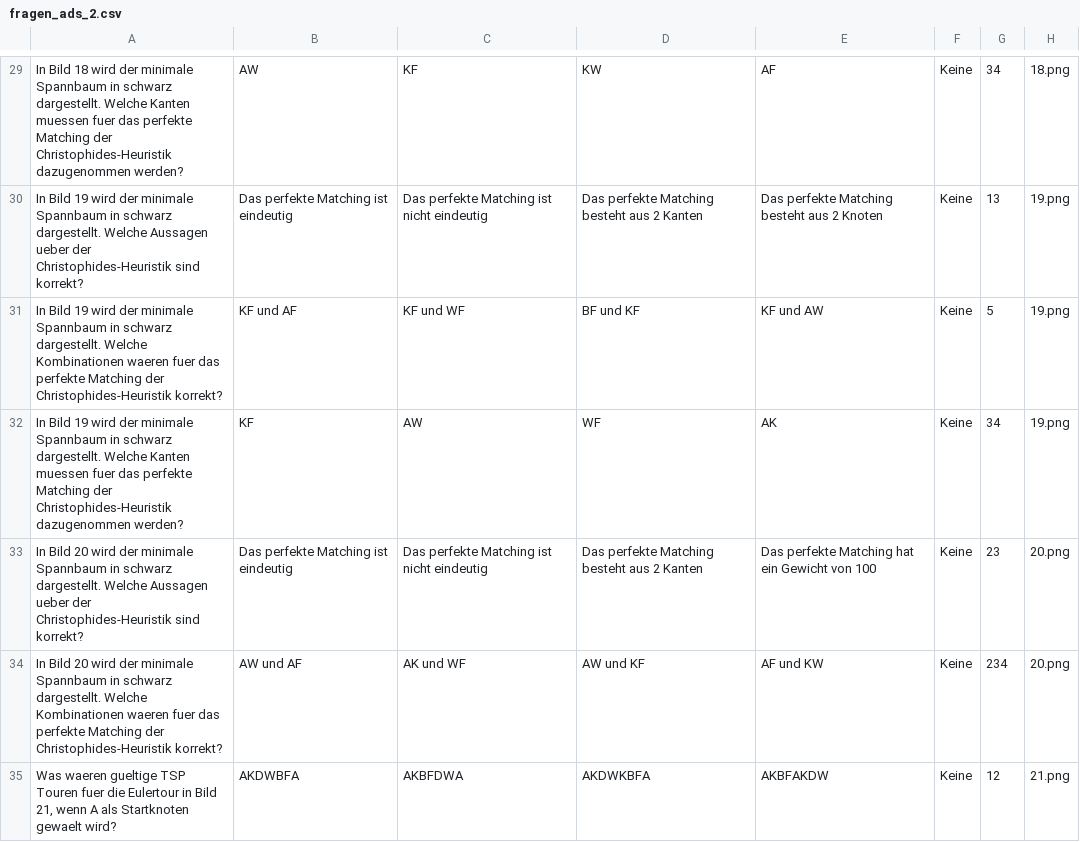
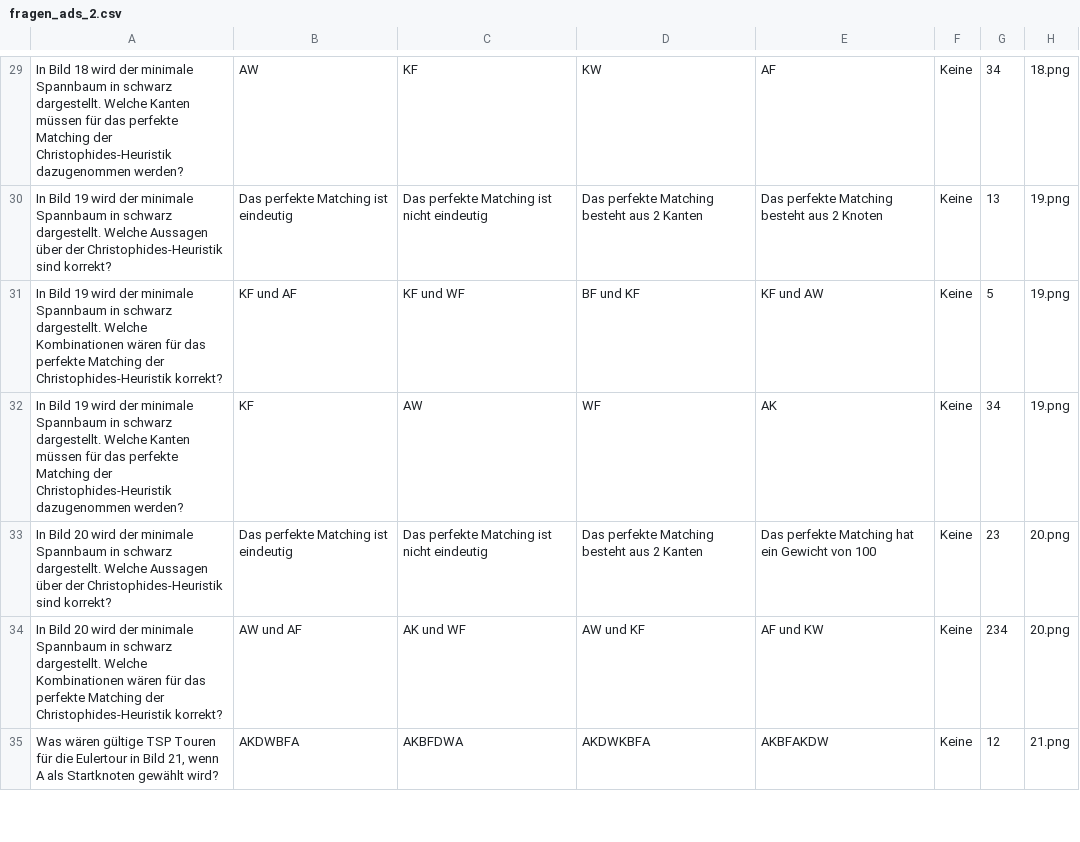
Before and after one commit to saraheee/Lerntia, a CSV file: csv/fragen_ads_2.csv, drawn as a sheet; only a part is shown, gaps mark what is left out; the diff covers the shown part only; the diff names each change by its address in the sheet, - before the commit and + after, or states it on an @@ line.

```diff
--- a/csv/fragen_ads_2.csv
+++ b/csv/fragen_ads_2.csv
-A29: …Welche Kanten muessen fuer das perfekte…
+A29: …Welche Kanten müssen für das perfekte…
-A30: …Welche Aussagen ueber der Christophides-Heuristik…
+A30: …Welche Aussagen über der Christophides-Heuristik…
-A31: …Welche Kombinationen waeren fuer das perfekte…
+A31: …Welche Kombinationen wären für das perfekte…
-A32: …Welche Kanten muessen fuer das perfekte…
+A32: …Welche Kanten müssen für das perfekte…
-A33: …Welche Aussagen ueber der Christophides-Heuristik…
+A33: …Welche Aussagen über der Christophides-Heuristik…
-A34: …Welche Kombinationen waeren fuer das perfekte…
+A34: …Welche Kombinationen wären für das perfekte…
-A35: Was waeren gueltige TSP Touren fuer die Eulertour in Bild 21, wenn A als Startknoten gewaelt wird?
+A35: Was wären gültige TSP Touren für die Eulertour in Bild 21, wenn A als Startknoten gewählt wird?
```
Also changed, not shown: 140 edited cells elsewhere in this file, csv/fragen_ads_1.csv, csv/fragen_evc_1.csv, 3 other files.
